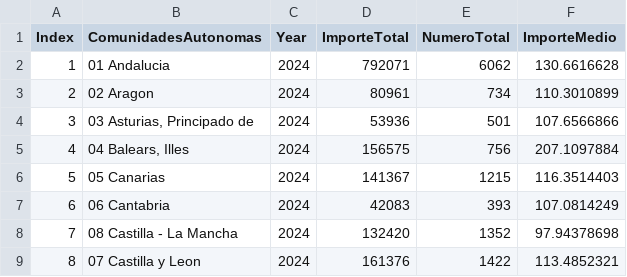
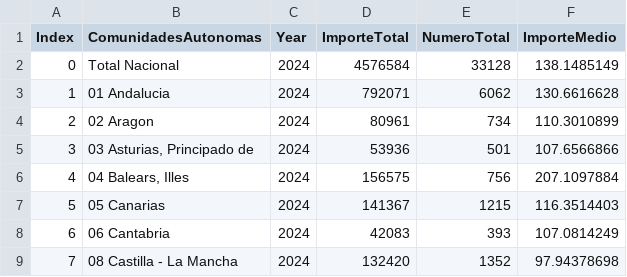
Before and after one commit to isantabarbara/hviz1, a CSV file: HipotecasEspana.csv, drawn as a sheet; only a part is shown; the shorter side is filled out with more unchanged rows; the diff names each change by its address in the sheet, - before the commit and + after, or states it on an @@ line.

Commit message:
Aniadida la linea primera de TotalNacional

```diff
--- a/HipotecasEspana.csv
+++ b/HipotecasEspana.csv
+row 2: 0 | Total Nacional | 2024 | 4576584 | 33128 | 138.1485149
```
